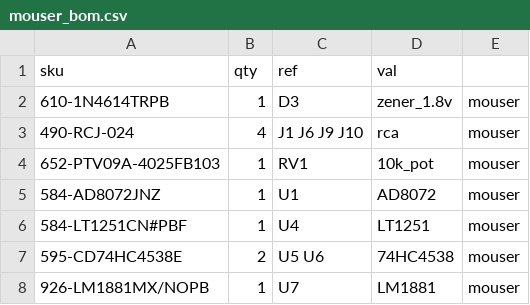
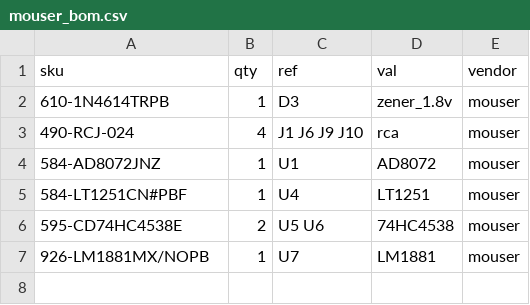
Before and after one commit to cyberboy666/sync_ope, a CSV file: hardware/bom/mouser_bom.csv, drawn as a sheet.

```diff
--- a/hardware/bom/mouser_bom.csv
+++ b/hardware/bom/mouser_bom.csv
@@ -1,5 +1,4 @@
-sku,qty,ref,val
+sku,qty,ref,val,vendor
 610-1N4614TRPB,1,D3 ,zener_1.8v,mouser
 490-RCJ-024,4,J1 J6 J9 J10 ,rca,mouser
-652-PTV09A-4025FB103,1,RV1 ,10k_pot,mouser
 584-AD8072JNZ,1,U1 ,AD8072,mouser
```
Also changed, not shown: hardware/bom/full_bom.csv, hardware/bom/tayda_bom.csv, 1 other file.
